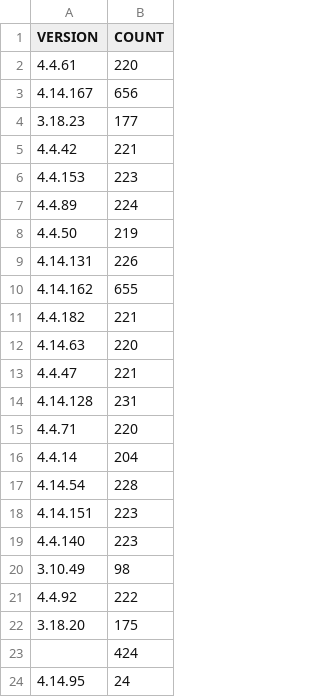
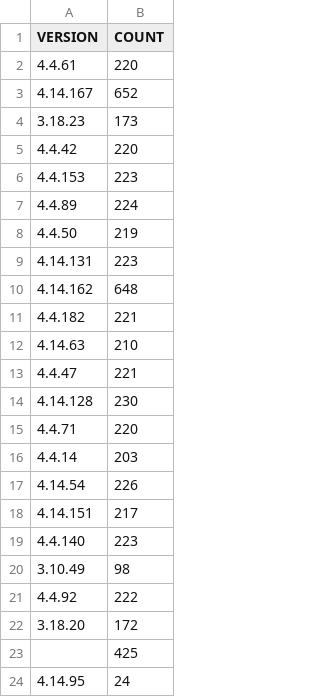
Before and after one commit to cyruscyliu/firmguide-evaluation, a CSV file: online-robustness.version.csv, drawn as a sheet.

```diff
--- a/online-robustness.version.csv
+++ b/online-robustness.version.csv
@@ -2,5 +2,5 @@ VERSION,COUNT
 4.4.61,220
-4.14.167,656
-3.18.23,177
-4.4.42,221
+4.14.167,652
+3.18.23,173
+4.4.42,220
 4.4.153,223
@@ -8,12 +8,12 @@ VERSION,COUNT
 4.4.50,219
-4.14.131,226
-4.14.162,655
+4.14.131,223
+4.14.162,648
 4.4.182,221
-4.14.63,220
+4.14.63,210
 4.4.47,221
-4.14.128,231
+4.14.128,230
 4.4.71,220
-4.4.14,204
-4.14.54,228
-4.14.151,223
+4.4.14,203
+4.14.54,226
+4.14.151,217
 4.4.140,223
@@ -21,4 +21,4 @@ VERSION,COUNT
 4.4.92,222
-3.18.20,175
-,424
+3.18.20,172
+,425
 4.14.95,24
```
Also changed, not shown: 21 other files.
